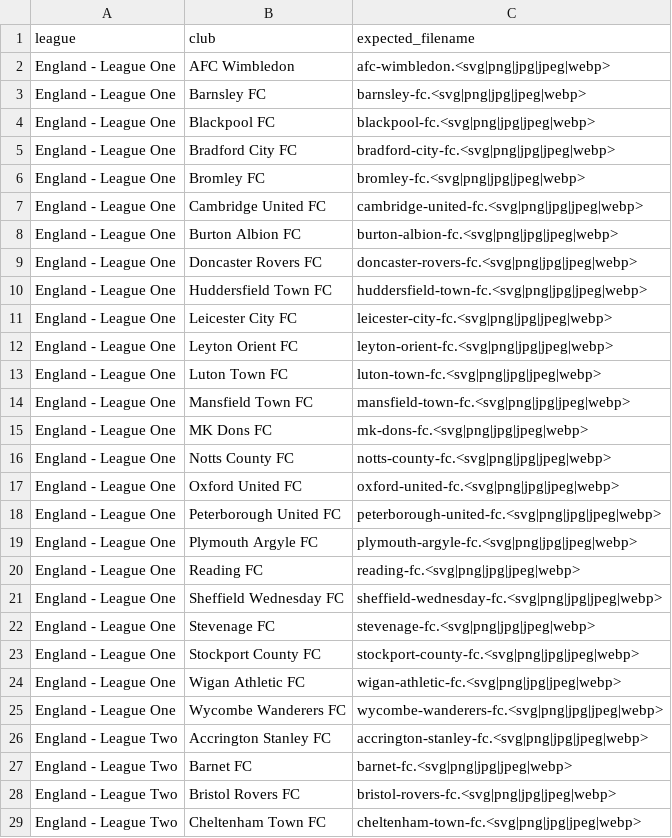
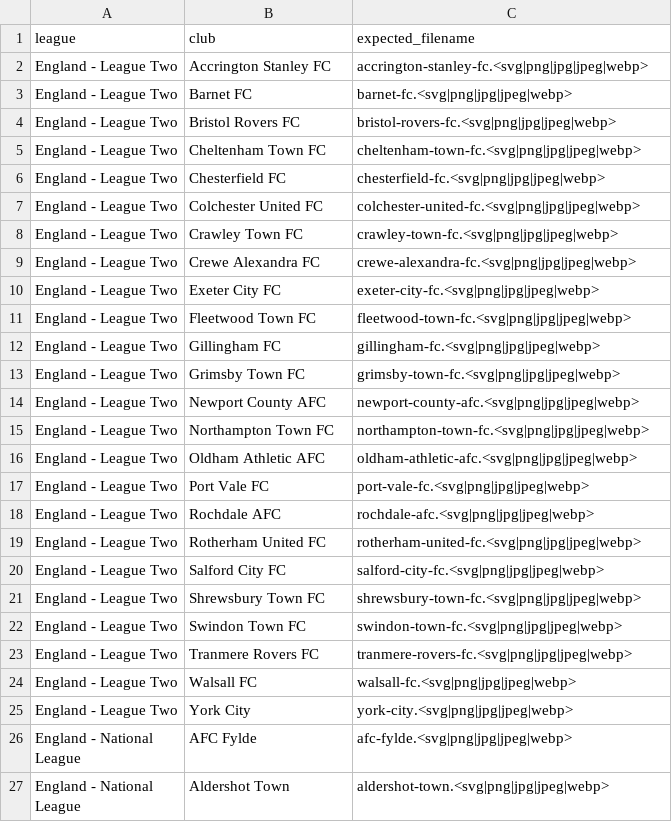
Before and after one commit to AuCoeurDesTribunes-web/Carte-des-clubs-Britanniques, a CSV file: missing-crests.csv, drawn as a sheet; only a part is shown; the shorter side is filled out with more unchanged rows; the diff names each change by its address in the sheet, - before the commit and + after, or states it on an @@ line.

```diff
--- a/missing-crests.csv
+++ b/missing-crests.csv
-row 2: England - League One | AFC Wimbledon | afc-wimbledon.<svg|png|jpg|jpeg|webp>
-row 3: England - League One | Barnsley FC | barnsley-fc.<svg|png|jpg|jpeg|webp>
-row 4: England - League One | Blackpool FC | blackpool-fc.<svg|png|jpg|jpeg|webp>
-row 5: England - League One | Bradford City FC | bradford-city-fc.<svg|png|jpg|jpeg|webp>
-row 6: England - League One | Bromley FC | bromley-fc.<svg|png|jpg|jpeg|webp>
-row 7: England - League One | Cambridge United FC | cambridge-united-fc.<svg|png|jpg|jpeg|webp>
-row 8: England - League One | Burton Albion FC | burton-albion-fc.<svg|png|jpg|jpeg|webp>
-row 9: England - League One | Doncaster Rovers FC | doncaster-rovers-fc.<svg|png|jpg|jpeg|webp>
-row 10: England - League One | Huddersfield Town FC | huddersfield-town-fc.<svg|png|jpg|jpeg|webp>
-row 11: England - League One | Leicester City FC | leicester-city-fc.<svg|png|jpg|jpeg|webp>
-row 12: England - League One | Leyton Orient FC | leyton-orient-fc.<svg|png|jpg|jpeg|webp>
-row 13: England - League One | Luton Town FC | luton-town-fc.<svg|png|jpg|jpeg|webp>
-row 14: England - League One | Mansfield Town FC | mansfield-town-fc.<svg|png|jpg|jpeg|webp>
-row 15: England - League One | MK Dons FC | mk-dons-fc.<svg|png|jpg|jpeg|webp>
-row 16: England - League One | Notts County FC | notts-county-fc.<svg|png|jpg|jpeg|webp>
-row 17: England - League One | Oxford United FC | oxford-united-fc.<svg|png|jpg|jpeg|webp>
-row 18: England - League One | Peterborough United FC | peterborough-united-fc.<svg|png|jpg|jpeg|webp>
-row 19: England - League One | Plymouth Argyle FC | plymouth-argyle-fc.<svg|png|jpg|jpeg|webp>
-row 20: England - League One | Reading FC | reading-fc.<svg|png|jpg|jpeg|webp>
-row 21: England - League One | Sheffield Wednesday FC | sheffield-wednesday-fc.<svg|png|jpg|jpeg|webp>
-row 22: England - League One | Stevenage FC | stevenage-fc.<svg|png|jpg|jpeg|webp>
-row 23: England - League One | Stockport County FC | stockport-county-fc.<svg|png|jpg|jpeg|webp>
-row 24: England - League One | Wigan Athletic FC | wigan-athletic-fc.<svg|png|jpg|jpeg|webp>
-row 25: England - League One | Wycombe Wanderers FC | wycombe-wanderers-fc.<svg|png|jpg|jpeg|webp>
```
Also changed, not shown: 1 other file.
